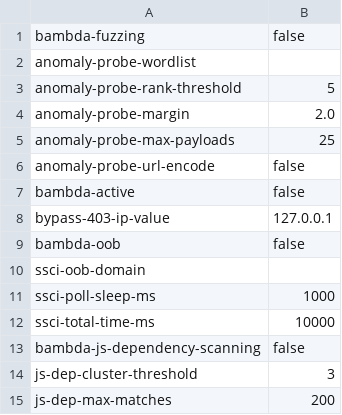
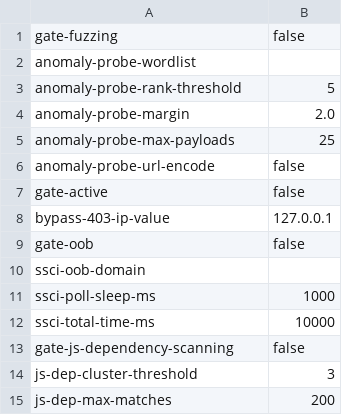
Before and after one commit to ryarmst/bambdas, a CSV file: globals.csv, drawn as a sheet.

```diff
--- a/globals.csv
+++ b/globals.csv
@@ -1,2 +1,2 @@
-bambda-fuzzing,false,
+gate-fuzzing,false,
 anomaly-probe-wordlist,,
@@ -6,5 +6,5 @@ anomaly-probe-max-payloads,25,
 anomaly-probe-url-encode,false,
-bambda-active,false,
+gate-active,false,
 bypass-403-ip-value,127.0.0.1,
-bambda-oob,false,
+gate-oob,false,
 ssci-oob-domain,,
@@ -12,3 +12,3 @@ ssci-poll-sleep-ms,1000,
 ssci-total-time-ms,10000,
-bambda-js-dependency-scanning,false,
+gate-js-dependency-scanning,false,
 js-dep-cluster-threshold,3,
```
Also changed, not shown: 14 other files.
